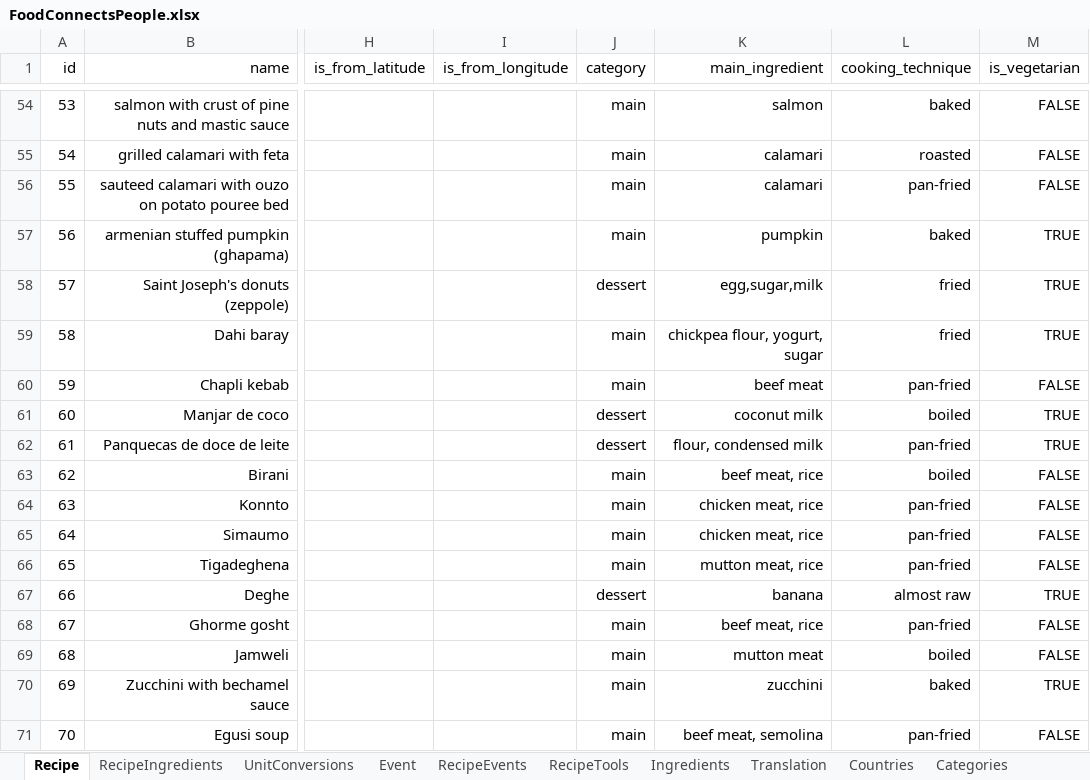
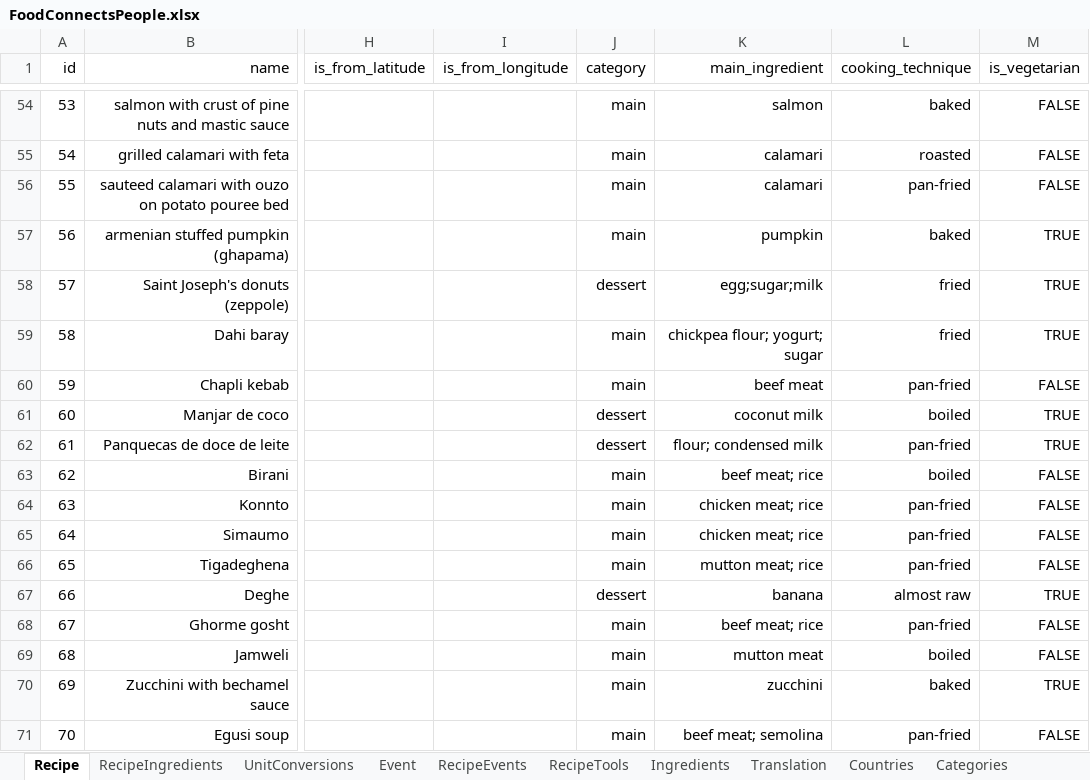
Before and after one commit to FoodConnectsPeople/foodconnectspeople-tool, an Excel workbook: data_sources/scripts/files/FoodConnectsPeople.xlsx, sheet Recipe, drawn as a sheet; only a part is shown, gaps mark what is left out; values as stored, in another font and other column widths than the file's, no borders; the diff covers the shown part only; the diff names each change by its address in the sheet, - before the commit and + after, or states it on an @@ line.

Commit message:
Refined/added consistency checking scripts and added 2 recipes from Kalamata

```diff
--- a/data_sources/scripts/files/FoodConnectsPeople.xlsx (sheet Recipe)
+++ b/data_sources/scripts/files/FoodConnectsPeople.xlsx (sheet Recipe)
-K58 (main_ingredient): egg,sugar,milk
+K58 (main_ingredient): egg;sugar;milk
-K59 (main_ingredient): chickpea flour, yogurt, sugar
+K59 (main_ingredient): chickpea flour; yogurt; sugar
-K62 (main_ingredient): flour, condensed milk
+K62 (main_ingredient): flour; condensed milk
-K63 (main_ingredient): beef meat, rice
+K63 (main_ingredient): beef meat; rice
-K64:K65 (main_ingredient): chicken meat, rice
+K64:K65 (main_ingredient): chicken meat; rice
-K66 (main_ingredient): mutton meat, rice
+K66 (main_ingredient): mutton meat; rice
-K68 (main_ingredient): beef meat, rice
+K68 (main_ingredient): beef meat; rice
-K71 (main_ingredient): beef meat, semolina
+K71 (main_ingredient): beef meat; semolina
```
Also changed, not shown: 6 added rows, 14 edited cells and cell formats elsewhere in this sheet, sheet RecipeIngredients, sheet Ingredients, sheet Translation, sheet UnitConversions, sheet Tools, sheet RecipeTools, 4 more sheets, 15 other files.
